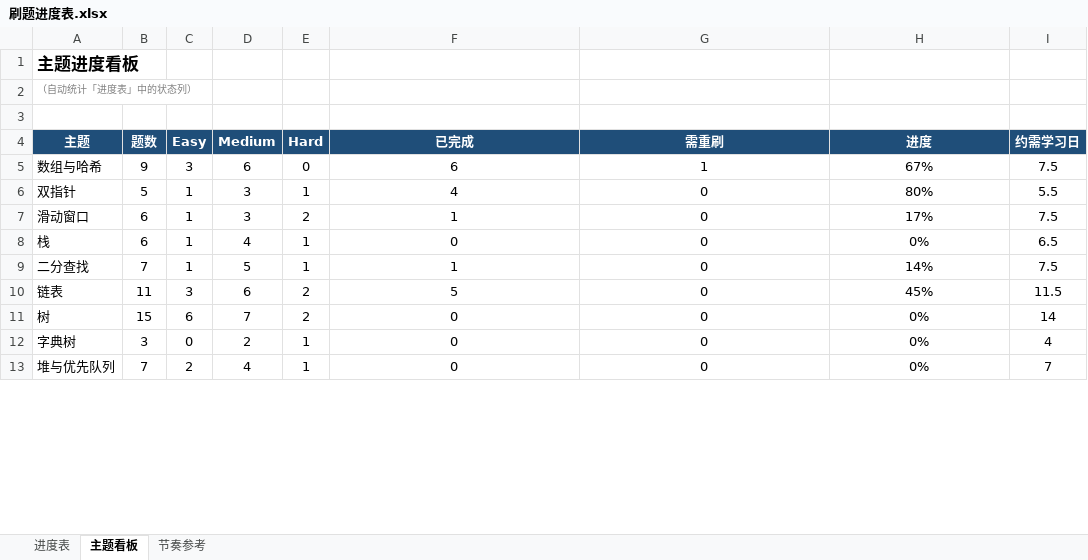
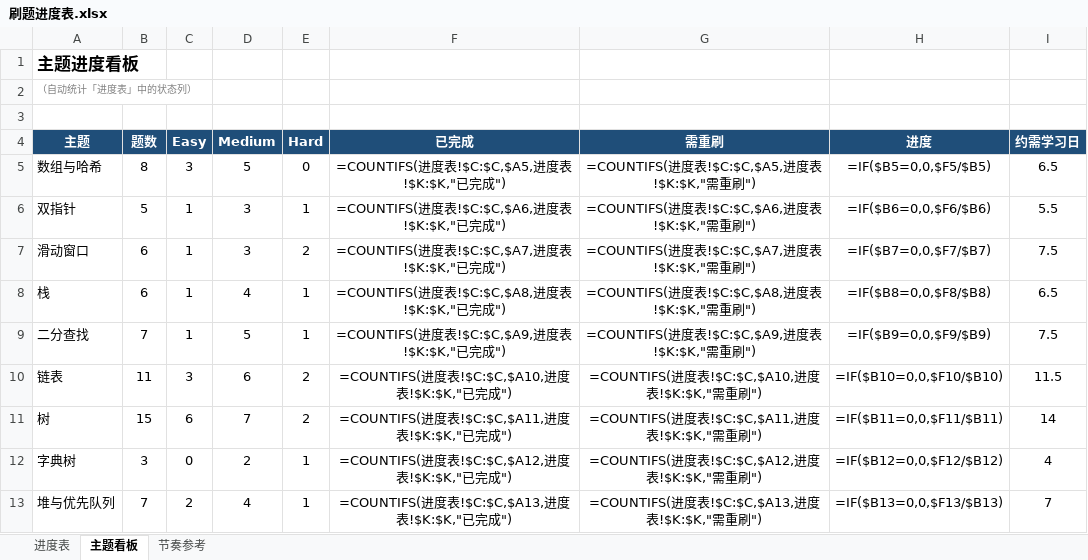
Before and after one commit to 93929532/leetcode-cpp, an Excel workbook: 力扣学习计划/刷题进度表.xlsx, sheet 主题看板, drawn as a sheet; only a part is shown; values as stored, in another font and other column widths than the file's, no borders; formulas without a stored value are shown as written; the diff covers the shown part only; the diff names each change by its address in the sheet, - before the commit and + after, or states it on an @@ line.

```diff
--- a/力扣学习计划/刷题进度表.xlsx (sheet 主题看板)
+++ b/力扣学习计划/刷题进度表.xlsx (sheet 主题看板)
-B5 (题数): 9
+B5 (题数): 8
-D5 (Medium): 6
+D5 (Medium): 5
-F5 (已完成): 6
+F5 (已完成): =COUNTIFS(进度表!$C:$C,$A5,进度表!$K:$K,"已完成")
-G5 (需重刷): 1
+G5 (需重刷): =COUNTIFS(进度表!$C:$C,$A5,进度表!$K:$K,"需重刷")
-H5 (进度): 67%
+H5 (进度): =IF($B5=0,0,$F5/$B5)
-I5 (约需学习日): 7.5
+I5 (约需学习日): 6.5
-F6 (已完成): 4
+F6 (已完成): =COUNTIFS(进度表!$C:$C,$A6,进度表!$K:$K,"已完成")
-G6 (需重刷): 0
+G6 (需重刷): =COUNTIFS(进度表!$C:$C,$A6,进度表!$K:$K,"需重刷")
-H6 (进度): 80%
+H6 (进度): =IF($B6=0,0,$F6/$B6)
-F7 (已完成): 1
+F7 (已完成): =COUNTIFS(进度表!$C:$C,$A7,进度表!$K:$K,"已完成")
-G7 (需重刷): 0
+G7 (需重刷): =COUNTIFS(进度表!$C:$C,$A7,进度表!$K:$K,"需重刷")
-H7 (进度): 17%
+H7 (进度): =IF($B7=0,0,$F7/$B7)
-F8 (已完成): 0
+F8 (已完成): =COUNTIFS(进度表!$C:$C,$A8,进度表!$K:$K,"已完成")
-G8 (需重刷): 0
+G8 (需重刷): =COUNTIFS(进度表!$C:$C,$A8,进度表!$K:$K,"需重刷")
-H8 (进度): 0%
+H8 (进度): =IF($B8=0,0,$F8/$B8)
-F9 (已完成): 1
+F9 (已完成): =COUNTIFS(进度表!$C:$C,$A9,进度表!$K:$K,"已完成")
-G9 (需重刷): 0
+G9 (需重刷): =COUNTIFS(进度表!$C:$C,$A9,进度表!$K:$K,"需重刷")
-H9 (进度): 14%
+H9 (进度): =IF($B9=0,0,$F9/$B9)
-F10 (已完成): 5
+F10 (已完成): =COUNTIFS(进度表!$C:$C,$A10,进度表!$K:$K,"已完成")
-G10 (需重刷): 0
+G10 (需重刷): =COUNTIFS(进度表!$C:$C,$A10,进度表!$K:$K,"需重刷")
-H10 (进度): 45%
+H10 (进度): =IF($B10=0,0,$F10/$B10)
-F11 (已完成): 0
+F11 (已完成): =COUNTIFS(进度表!$C:$C,$A11,进度表!$K:$K,"已完成")
-G11 (需重刷): 0
+G11 (需重刷): =COUNTIFS(进度表!$C:$C,$A11,进度表!$K:$K,"需重刷")
-H11 (进度): 0%
+H11 (进度): =IF($B11=0,0,$F11/$B11)
-F12 (已完成): 0
+F12 (已完成): =COUNTIFS(进度表!$C:$C,$A12,进度表!$K:$K,"已完成")
-G12 (需重刷): 0
+G12 (需重刷): =COUNTIFS(进度表!$C:$C,$A12,进度表!$K:$K,"需重刷")
-H12 (进度): 0%
+H12 (进度): =IF($B12=0,0,$F12/$B12)
-F13 (已完成): 0
+F13 (已完成): =COUNTIFS(进度表!$C:$C,$A13,进度表!$K:$K,"已完成")
-G13 (需重刷): 0
+G13 (需重刷): =COUNTIFS(进度表!$C:$C,$A13,进度表!$K:$K,"需重刷")
-H13 (进度): 0%
+H13 (进度): =IF($B13=0,0,$F13/$B13)
```
Also changed, not shown: 36 edited cells elsewhere in this sheet, sheet 进度表, charts or pictures, 2 other files.
